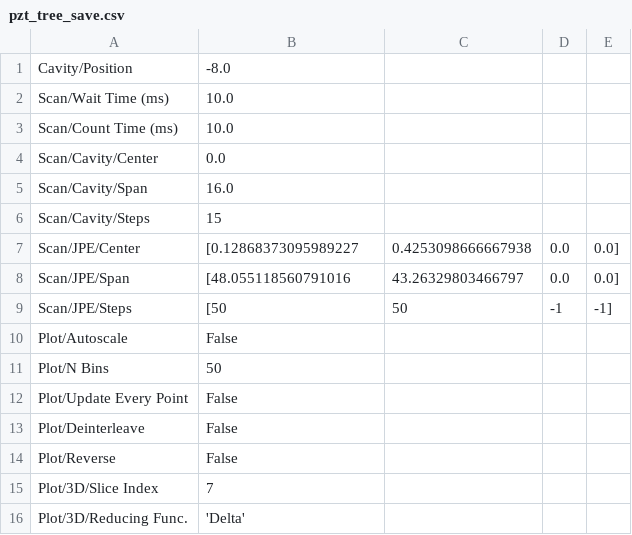
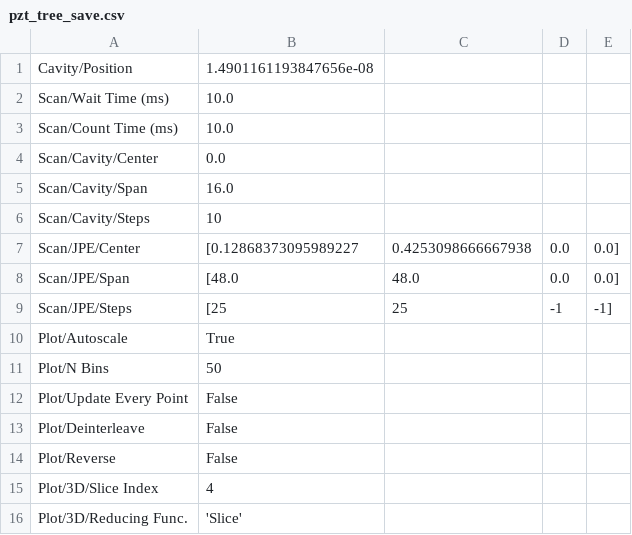
Before and after one commit to childresslab/Cryocontrol, a CSV file: cryo_gui_settings/pzt_tree_save.csv, drawn as a sheet.

```diff
--- a/cryo_gui_settings/pzt_tree_save.csv
+++ b/cryo_gui_settings/pzt_tree_save.csv
@@ -1,2 +1,2 @@
-Cavity/Position,-8.0
+Cavity/Position,1.4901161193847656e-08
 Scan/Wait Time (ms),10.0
@@ -5,7 +5,7 @@ Scan/Cavity/Center,0.0
 Scan/Cavity/Span,16.0
-Scan/Cavity/Steps,15
+Scan/Cavity/Steps,10
 Scan/JPE/Center,[0.12868373095989227, 0.4253098666667938, 0.0, 0.0]
-Scan/JPE/Span,[48.055118560791016, 43.26329803466797, 0.0, 0.0]
-Scan/JPE/Steps,[50, 50, -1, -1]
-Plot/Autoscale,False
+Scan/JPE/Span,[48.0, 48.0, 0.0, 0.0]
+Scan/JPE/Steps,[25, 25, -1, -1]
+Plot/Autoscale,True
 Plot/N Bins,50
@@ -14,3 +14,3 @@ Plot/Deinterleave,False
 Plot/Reverse,False
-Plot/3D/Slice Index,7
-Plot/3D/Reducing Func.,'Delta'
+Plot/3D/Slice Index,4
+Plot/3D/Reducing Func.,'Slice'
```
Also changed, not shown: cryo_gui_settings/obj_tree_save.csv, cryo_gui_settings/scan_params_save.csv, 5 other files.
